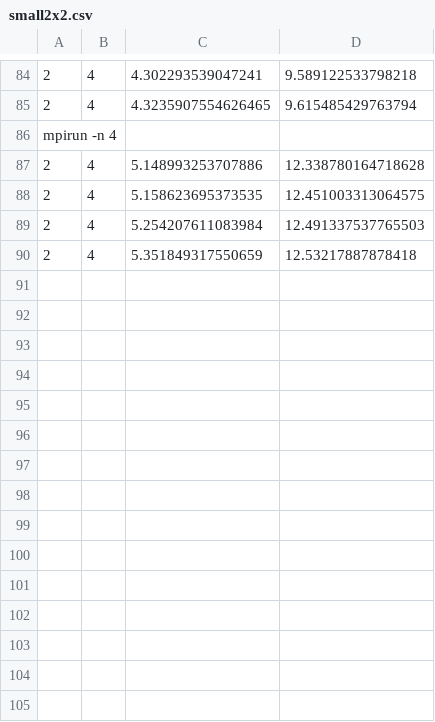
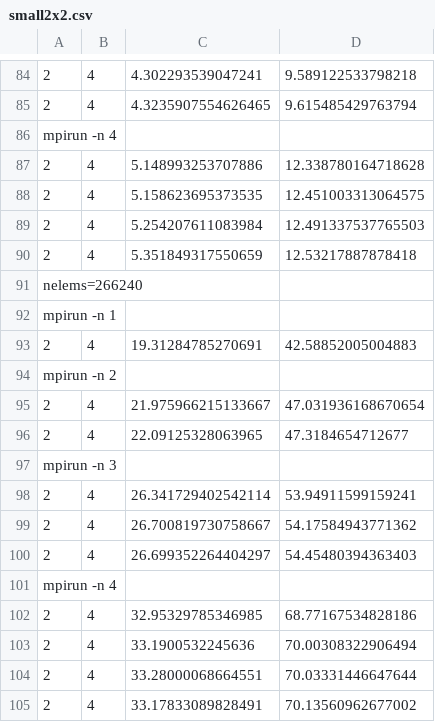
Before and after one commit to MalachiTimothyPhillips/dd-firedrake, a CSV file: performance/small2x2.csv, drawn as a sheet; only a part is shown, gaps mark what is left out.

Commit message:
Performance details in parallel

```diff
--- a/performance/small2x2.csv
+++ b/performance/small2x2.csv
@@ -90 +90,16 @@ mpirun -n 4
 2,4,5.351849317550659,12.53217887878418
+nelems=266240
+mpirun -n 1
+2,4,19.31284785270691,42.58852005004883
+mpirun -n 2
+2,4,21.975966215133667,47.031936168670654
+2,4,22.09125328063965,47.3184654712677
+mpirun -n 3
+2,4,26.341729402542114,53.94911599159241
+2,4,26.700819730758667,54.17584943771362
+2,4,26.699352264404297,54.45480394363403
+mpirun -n 4
+2,4,32.95329785346985,68.77167534828186
+2,4,33.1900532245636,70.00308322906494
+2,4,33.28000068664551,70.03331446647644
+2,4,33.17833089828491,70.13560962677002
```
Also changed, not shown: 2 other files.
